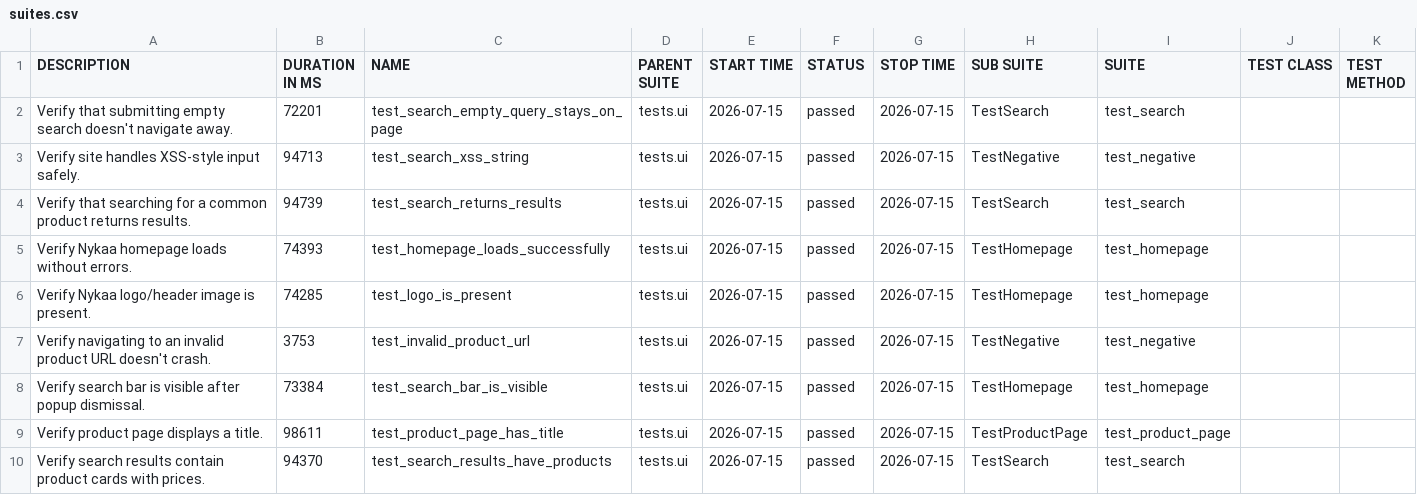
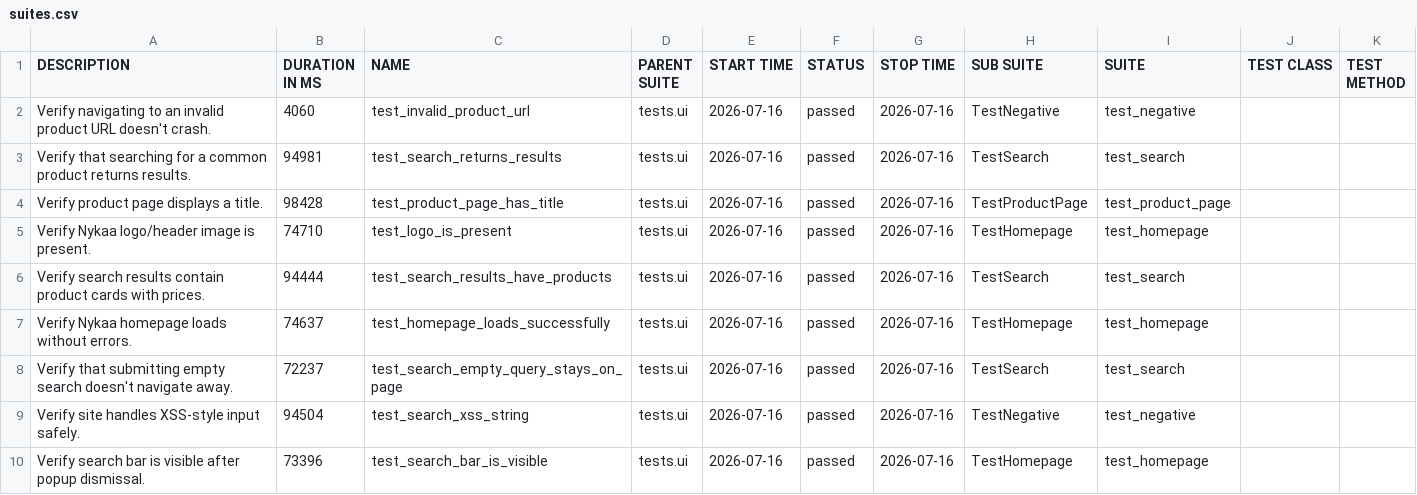
Before and after one commit to Deoli420/automation-framework, a CSV file: allure-report/data/suites.csv, drawn as a sheet.

```diff
--- a/allure-report/data/suites.csv
+++ b/allure-report/data/suites.csv
@@ -1,10 +1,10 @@
 "DESCRIPTION","DURATION IN MS","NAME","PARENT SUITE","START TIME","STATUS","STOP TIME","SUB SUITE","SUITE","TEST CLASS","TEST METHOD"
-"Verify that submitting empty search doesn't navigate away.","72201","test_search_empty_query_stays_on_page","tests.ui","2026-07-15","passed","2026-07-15","TestSearch","test_search","",""
-"Verify site handles XSS-style input safely.","94713","test_search_xss_string","tests.ui","2026-07-15","passed","2026-07-15","TestNegative","test_negative","",""
-"Verify that searching for a common product returns results.","94739","test_search_returns_results","tests.ui","2026-07-15","passed","2026-07-15","TestSearch","test_search","",""
-"Verify Nykaa homepage loads without errors.","74393","test_homepage_loads_successfully","tests.ui","2026-07-15","passed","2026-07-15","TestHomepage","test_homepage","",""
-"Verify Nykaa logo/header image is present.","74285","test_logo_is_present","tests.ui","2026-07-15","passed","2026-07-15","TestHomepage","test_homepage","",""
-"Verify navigating to an invalid product URL doesn't crash.","3753","test_invalid_product_url","tests.ui","2026-07-15","passed","2026-07-15","TestNegative","test_negative","",""
-"Verify search bar is visible after popup dismissal.","73384","test_search_bar_is_visible","tests.ui","2026-07-15","passed","2026-07-15","TestHomepage","test_homepage","",""
-"Verify product page displays a title.","98611","test_product_page_has_title","tests.ui","2026-07-15","passed","2026-07-15","TestProductPage","test_product_page","",""
-"Verify search results contain product cards with prices.","94370","test_search_results_have_products","tests.ui","2026-07-15","passed","2026-07-15","TestSearch","test_search","",""
+"Verify navigating to an invalid product URL doesn't crash.","4060","test_invalid_product_url","tests.ui","2026-07-16","passed","2026-07-16","TestNegative","test_negative","",""
+"Verify that searching for a common product returns results.","94981","test_search_returns_results","tests.ui","2026-07-16","passed","2026-07-16","TestSearch","test_search","",""
+"Verify product page displays a title.","98428","test_product_page_has_title","tests.ui","2026-07-16","passed","2026-07-16","TestProductPage","test_product_page","",""
+"Verify Nykaa logo/header image is present.","74710","test_logo_is_present","tests.ui","2026-07-16","passed","2026-07-16","TestHomepage","test_homepage","",""
+"Verify search results contain product cards with prices.","94444","test_search_results_have_products","tests.ui","2026-07-16","passed","2026-07-16","TestSearch","test_search","",""
+"Verify Nykaa homepage loads without errors.","74637","test_homepage_loads_successfully","tests.ui","2026-07-16","passed","2026-07-16","TestHomepage","test_homepage","",""
+"Verify that submitting empty search doesn't navigate away.","72237","test_search_empty_query_stays_on_page","tests.ui","2026-07-16","passed","2026-07-16","TestSearch","test_search","",""
+"Verify site handles XSS-style input safely.","94504","test_search_xss_string","tests.ui","2026-07-16","passed","2026-07-16","TestNegative","test_negative","",""
+"Verify search bar is visible after popup dismissal.","73396","test_search_bar_is_visible","tests.ui","2026-07-16","passed","2026-07-16","TestHomepage","test_homepage","",""
```
Also changed, not shown: 59 other files.
